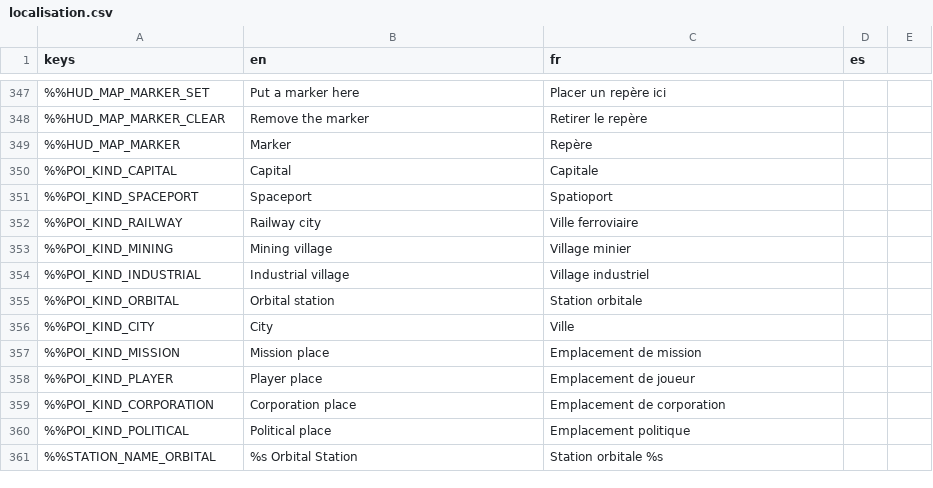
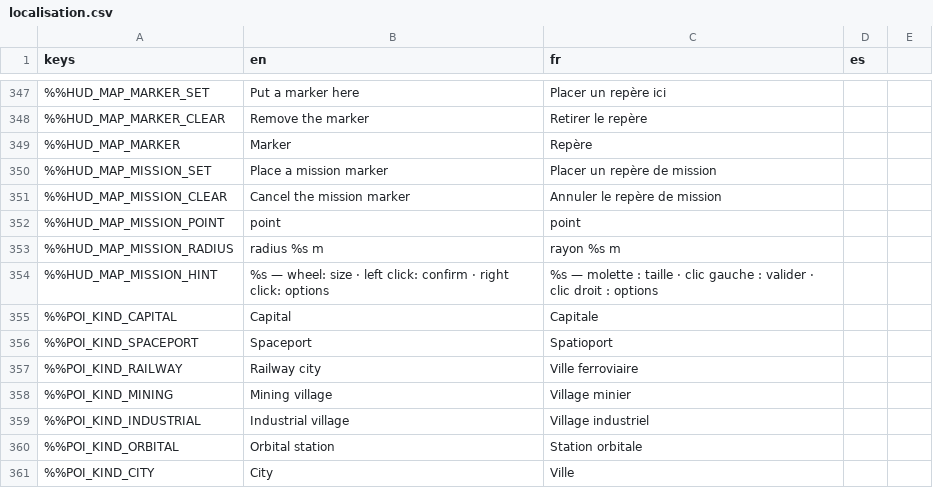
Before and after one commit to DyingStar-game/DyingStar, a CSV file: tools/localization/localisation.csv, drawn as a sheet; only a part is shown, gaps mark what is left out; the shorter side is filled out with more unchanged rows; the diff names each change by its address in the sheet, - before the commit and + after, or states it on an @@ line.

Commit message:
i18n(star_map): the mission marker's menu, its width and its hint
Five keys for what the chart now says while it waits for a place: the two lines
of the context menu, the marker's width (point or radius), and the one sentence
that names what the wheel, the left click and the right click do — there while
the marker stands, gone the moment it is not.

```diff
--- a/tools/localization/localisation.csv
+++ b/tools/localization/localisation.csv
+row 350: %%HUD_MAP_MISSION_SET | Place a mission marker | Placer un repère de mission
+row 351: %%HUD_MAP_MISSION_CLEAR | Cancel the mission marker | Annuler le repère de mission
+row 352: %%HUD_MAP_MISSION_POINT | point | point
+row 353: %%HUD_MAP_MISSION_RADIUS | radius %s m | rayon %s m
+row 354: %%HUD_MAP_MISSION_HINT | %s — wheel: size · left click: confirm · right click: options | %s — molette : taille · clic gauche : valider · clic droit : options
```
